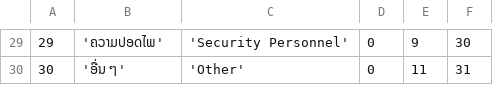
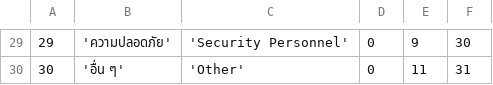
Before and after one commit to EyeSeeTea/pictureapp, a CSV file: app/src/laos/assets/Options.csv, drawn as a sheet; only a part is shown, gaps mark what is left out; the diff covers the shown part only.

```diff
--- a/app/src/laos/assets/Options.csv
+++ b/app/src/laos/assets/Options.csv
@@ -29,2 +29,2 @@
-29;'ຄວາມປອດໄພ';'Security Personnel';0;9;30
-30;'ອື່ນ ໆ';'Other';0;11;31
+29;'ความปลอดภัย';'Security Personnel';0;9;30
+30;'อื่น ๆ';'Other';0;11;31
```
Also changed, not shown: 32 edited cells elsewhere in this file, app/src/laos/assets/Questions.csv.
